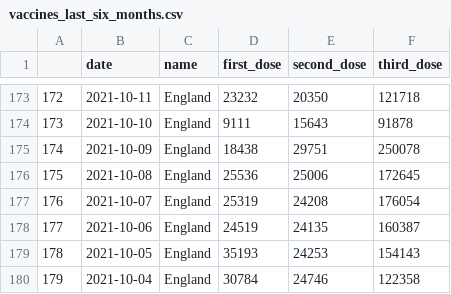
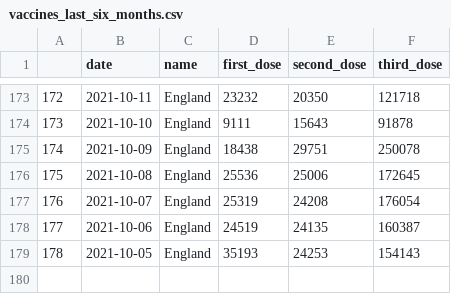
Before and after one commit to GWilloughby99/covid-automation, a CSV file: raw-data/vaccines_last_six_months.csv, drawn as a sheet; only a part is shown, gaps mark what is left out.

```diff
--- a/raw-data/vaccines_last_six_months.csv
+++ b/raw-data/vaccines_last_six_months.csv
@@ -179,2 +179 @@
 "178","2021-10-05","England",35193,24253,154143
-"179","2021-10-04","England",30784,24746,122358
```
Also changed, not shown: raw-data/cases_south_africa.csv, raw-data/vaccines_last_month.csv, 2 other files.
